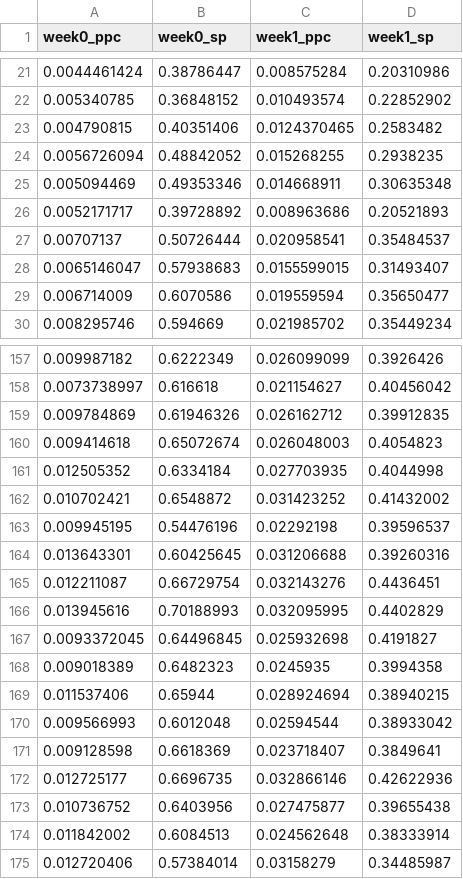
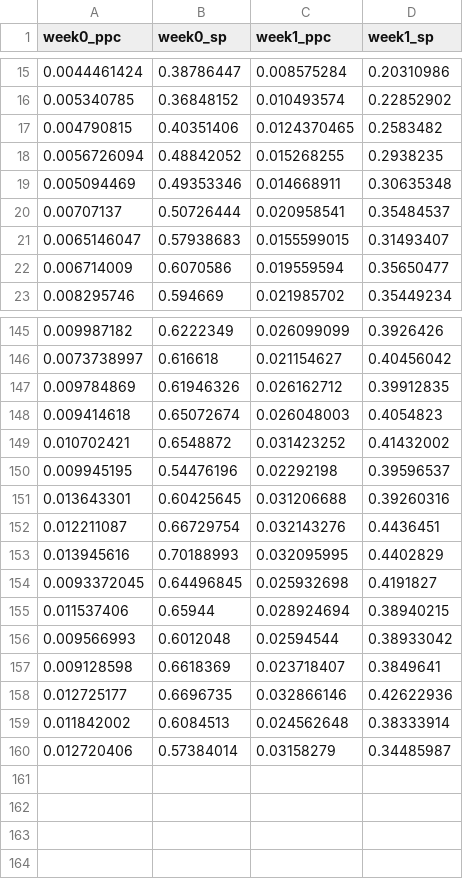
Before and after one commit to MosesStewart/uofc_prelim, a CSV file: output/derived/dependent_vars.csv, drawn as a sheet; only a part is shown, gaps mark what is left out; the diff covers the shown part only.

```diff
--- a/output/derived/dependent_vars.csv
+++ b/output/derived/dependent_vars.csv
@@ -25,3 +19,2 @@ week0_ppc,week0_sp,week1_ppc,week1_sp
 0.005094469,0.49353346,0.014668911,0.30635348
-0.0052171717,0.39728892,0.008963686,0.20521893
 0.00707137,0.50726444,0.020958541,0.35484537
@@ -160,3 +148,2 @@ week0_ppc,week0_sp,week1_ppc,week1_sp
 0.009414618,0.65072674,0.026048003,0.4054823
-0.012505352,0.6334184,0.027703935,0.4044998
 0.010702421,0.6548872,0.031423252,0.41432002
@@ -167,3 +154,2 @@ week0_ppc,week0_sp,week1_ppc,week1_sp
 0.0093372045,0.64496845,0.025932698,0.4191827
-0.009018389,0.6482323,0.0245935,0.3994358
 0.011537406,0.65944,0.028924694,0.38940215
@@ -172,3 +158,2 @@ week0_ppc,week0_sp,week1_ppc,week1_sp
 0.012725177,0.6696735,0.032866146,0.42622936
-0.010736752,0.6403956,0.027475877,0.39655438
 0.011842002,0.6084513,0.024562648,0.38333914
```
Also changed, not shown: 11 removed rows elsewhere in this file, output/derived/first_specification.csv, output/derived/lat_lon.csv, 5 other files.
